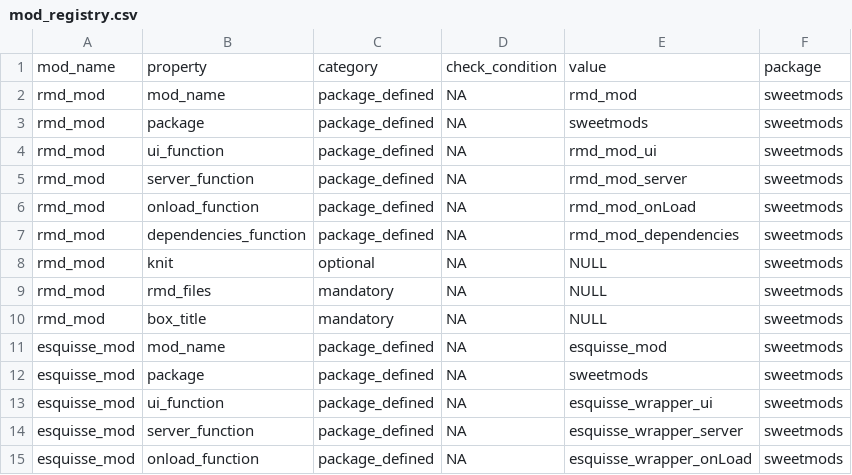
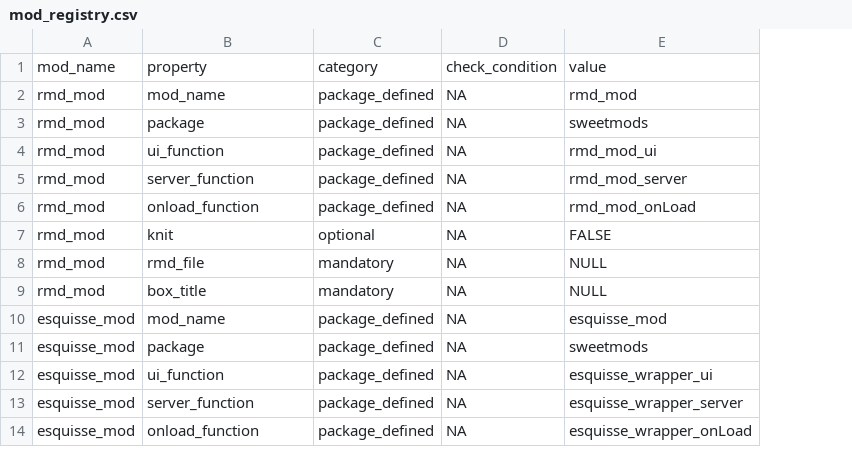
Before and after one commit to shambhu112/shinyspring, a CSV file: inst/mod_registry/mod_registry.csv, drawn as a sheet; only a part is shown; removed rows and columns are numbered as before the commit, all else as after; the diff names each change by its address in the sheet, - before the commit and + after, or states it on an @@ line.

```diff
--- a/inst/mod_registry/mod_registry.csv
+++ b/inst/mod_registry/mod_registry.csv
-column F, rows 1-6: package | sweetmods | sweetmods | sweetmods | sweetmods | sweetmods; rows 8-15: all sweetmods
-row 7: rmd_mod | dependencies_function | package_defined | NA | rmd_mod_dependencies | sweetmods
-E7: NULL
+E7: FALSE
-B8: rmd_files
+B8: rmd_file
```
Also changed, not shown: 4 other files.
